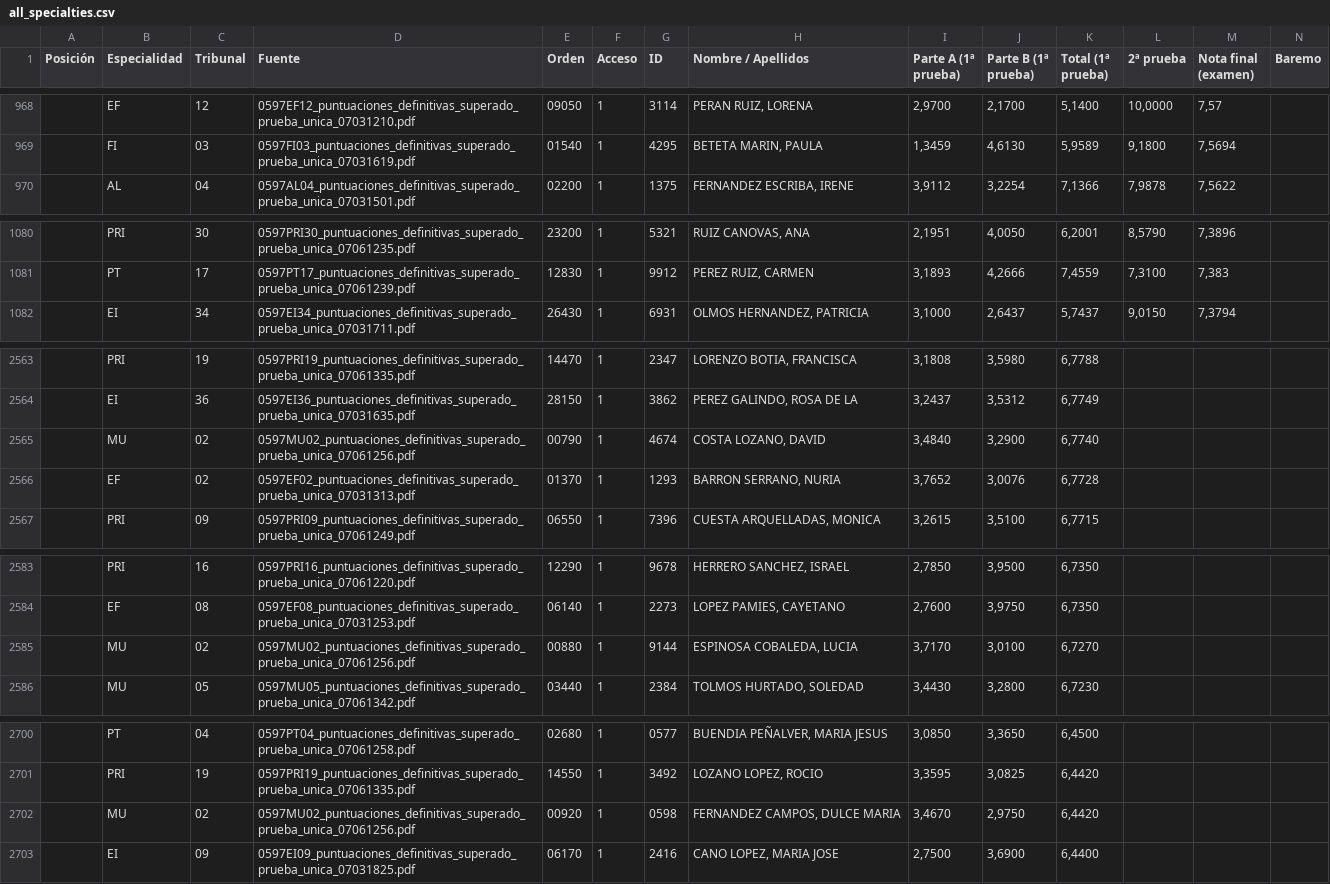
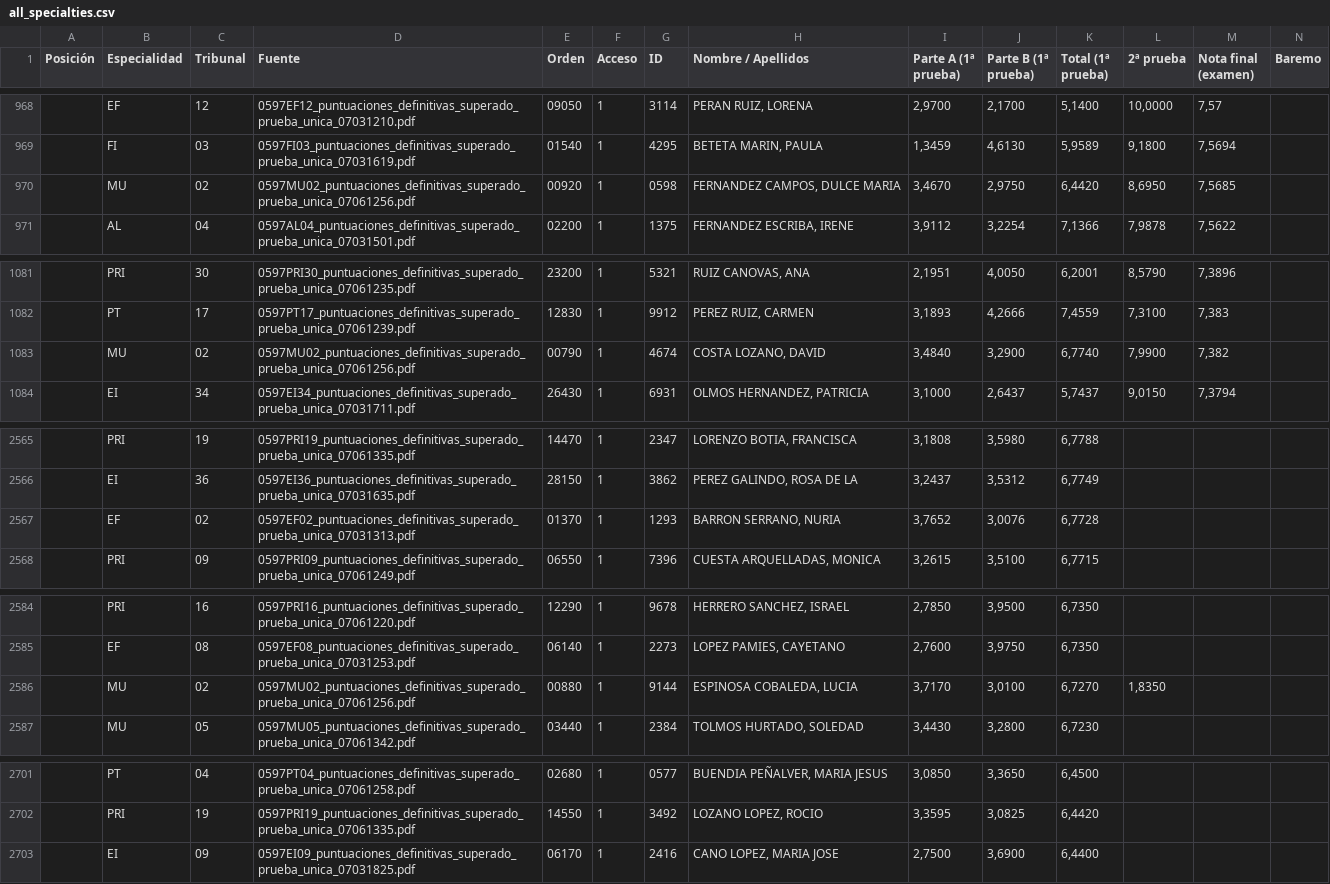
Before and after one commit to LearnInSpaceHQ/learninspacehq.github.io, a CSV file: all_specialties.csv, drawn as a sheet; only a part is shown, gaps mark what is left out; removed rows and columns are numbered as before the commit, all else as after; rows hold the shown columns only; the diff covers the shown part only; the diff names each change by its address in the sheet, - before the commit and + after, or states it on an @@ line.

```diff
--- a/all_specialties.csv
+++ b/all_specialties.csv
+row 970:  | MU | 02 | 0597MU02_puntuaciones_definitivas_superado_prueba_unica_07061256.pdf | 00920 | 1 | 0598 | FERNANDEZ CAMPOS, DULCE MARIA | 3,4670 | 2,9750 | 6,4420 | 8,6950 | 7,5685
+row 1083:  | MU | 02 | 0597MU02_puntuaciones_definitivas_superado_prueba_unica_07061256.pdf | 00790 | 1 | 4674 | COSTA LOZANO, DAVID | 3,4840 | 3,2900 | 6,7740 | 7,9900 | 7,382
-row 2565:  | MU | 02 | 0597MU02_puntuaciones_definitivas_superado_prueba_unica_07061256.pdf | 00790 | 1 | 4674 | COSTA LOZANO, DAVID | 3,4840 | 3,2900 | 6,7740
-L2586 (2ª prueba): (empty)
+L2586 (2ª prueba): 1,8350
-row 2702:  | MU | 02 | 0597MU02_puntuaciones_definitivas_superado_prueba_unica_07061256.pdf | 00920 | 1 | 0598 | FERNANDEZ CAMPOS, DULCE MARIA | 3,4670 | 2,9750 | 6,4420
```
Also changed, not shown: 2 edited cells elsewhere in this file, 3 other files.
